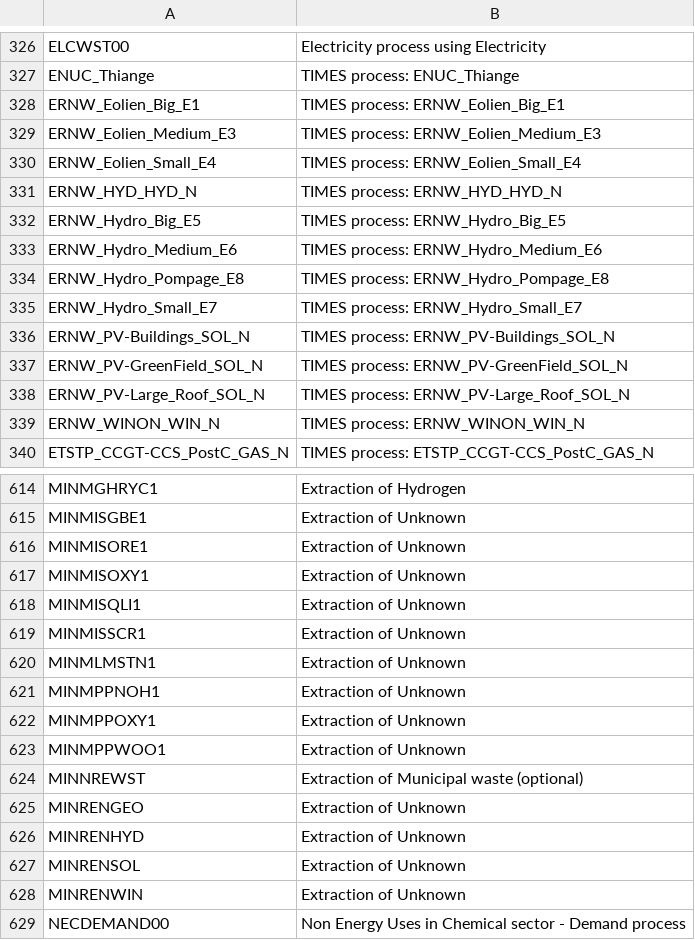
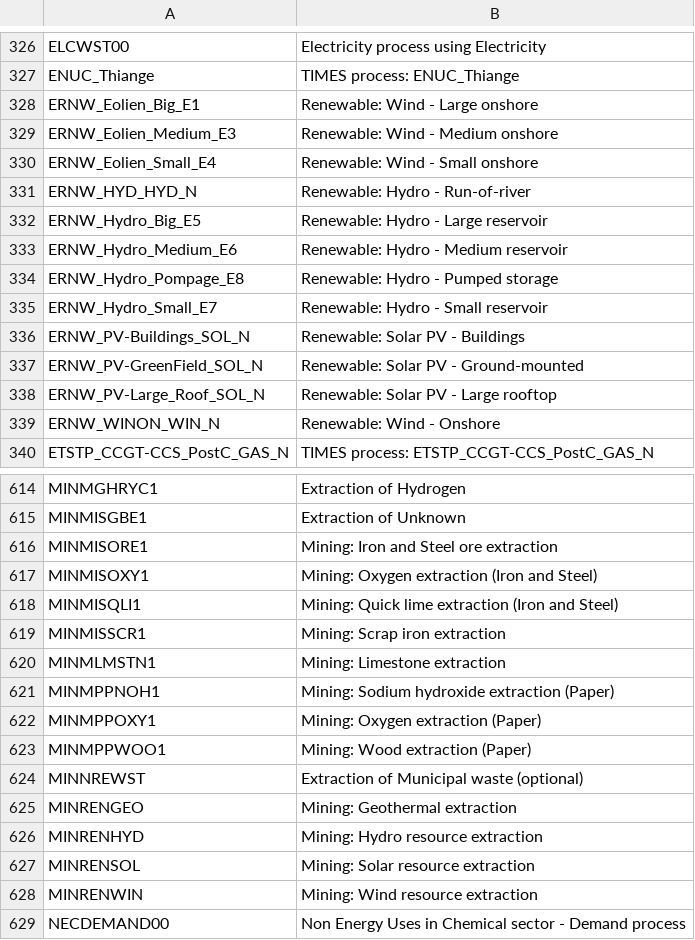
Before and after one commit to IntSusEnergySystems/TIMES_PyPSA, a CSV file: data/processes.csv, drawn as a sheet; only a part is shown, gaps mark what is left out; the diff covers the shown part only.

```diff
--- a/data/processes.csv
+++ b/data/processes.csv
@@ -327,14 +327,14 @@ ELCWST00,Electricity process using Electricity
 ENUC_Thiange,TIMES process: ENUC_Thiange
-ERNW_Eolien_Big_E1,TIMES process: ERNW_Eolien_Big_E1
-ERNW_Eolien_Medium_E3,TIMES process: ERNW_Eolien_Medium_E3
-ERNW_Eolien_Small_E4,TIMES process: ERNW_Eolien_Small_E4
-ERNW_HYD_HYD_N,TIMES process: ERNW_HYD_HYD_N
-ERNW_Hydro_Big_E5,TIMES process: ERNW_Hydro_Big_E5
-ERNW_Hydro_Medium_E6,TIMES process: ERNW_Hydro_Medium_E6
-ERNW_Hydro_Pompage_E8,TIMES process: ERNW_Hydro_Pompage_E8
-ERNW_Hydro_Small_E7,TIMES process: ERNW_Hydro_Small_E7
-ERNW_PV-Buildings_SOL_N,TIMES process: ERNW_PV-Buildings_SOL_N
-ERNW_PV-GreenField_SOL_N,TIMES process: ERNW_PV-GreenField_SOL_N
-ERNW_PV-Large_Roof_SOL_N,TIMES process: ERNW_PV-Large_Roof_SOL_N
-ERNW_WINON_WIN_N,TIMES process: ERNW_WINON_WIN_N
+ERNW_Eolien_Big_E1,Renewable: Wind - Large onshore
+ERNW_Eolien_Medium_E3,Renewable: Wind - Medium onshore
+ERNW_Eolien_Small_E4,Renewable: Wind - Small onshore
+ERNW_HYD_HYD_N,Renewable: Hydro - Run-of-river
+ERNW_Hydro_Big_E5,Renewable: Hydro - Large reservoir
+ERNW_Hydro_Medium_E6,Renewable: Hydro - Medium reservoir
+ERNW_Hydro_Pompage_E8,Renewable: Hydro - Pumped storage
+ERNW_Hydro_Small_E7,Renewable: Hydro - Small reservoir
+ERNW_PV-Buildings_SOL_N,Renewable: Solar PV - Buildings
+ERNW_PV-GreenField_SOL_N,Renewable: Solar PV - Ground-mounted
+ERNW_PV-Large_Roof_SOL_N,Renewable: Solar PV - Large rooftop
+ERNW_WINON_WIN_N,Renewable: Wind - Onshore
 ETSTP_CCGT-CCS_PostC_GAS_N,TIMES process: ETSTP_CCGT-CCS_PostC_GAS_N
@@ -615,15 +615,15 @@ MINMGHRYC1,Extraction of Hydrogen
 MINMISGBE1,Extraction of Unknown
-MINMISORE1,Extraction of Unknown
-MINMISOXY1,Extraction of Unknown
-MINMISQLI1,Extraction of Unknown
-MINMISSCR1,Extraction of Unknown
-MINMLMSTN1,Extraction of Unknown
-MINMPPNOH1,Extraction of Unknown
-MINMPPOXY1,Extraction of Unknown
-MINMPPWOO1,Extraction of Unknown
+MINMISORE1,Mining: Iron and Steel ore extraction
+MINMISOXY1,Mining: Oxygen extraction (Iron and Steel)
+MINMISQLI1,Mining: Quick lime extraction (Iron and Steel)
+MINMISSCR1,Mining: Scrap iron extraction
+MINMLMSTN1,Mining: Limestone extraction
+MINMPPNOH1,Mining: Sodium hydroxide extraction (Paper)
+MINMPPOXY1,Mining: Oxygen extraction (Paper)
+MINMPPWOO1,Mining: Wood extraction (Paper)
 MINNREWST,Extraction of Municipal waste (optional)
-MINRENGEO,Extraction of Unknown
-MINRENHYD,Extraction of Unknown
-MINRENSOL,Extraction of Unknown
-MINRENWIN,Extraction of Unknown
+MINRENGEO,Mining: Geothermal extraction
+MINRENHYD,Mining: Hydro resource extraction
+MINRENSOL,Mining: Solar resource extraction
+MINRENWIN,Mining: Wind resource extraction
 NECDEMAND00,Non Energy Uses in Chemical sector - Demand process
```
Also changed, not shown: 15 edited cells elsewhere in this file, data/commodities.csv.
